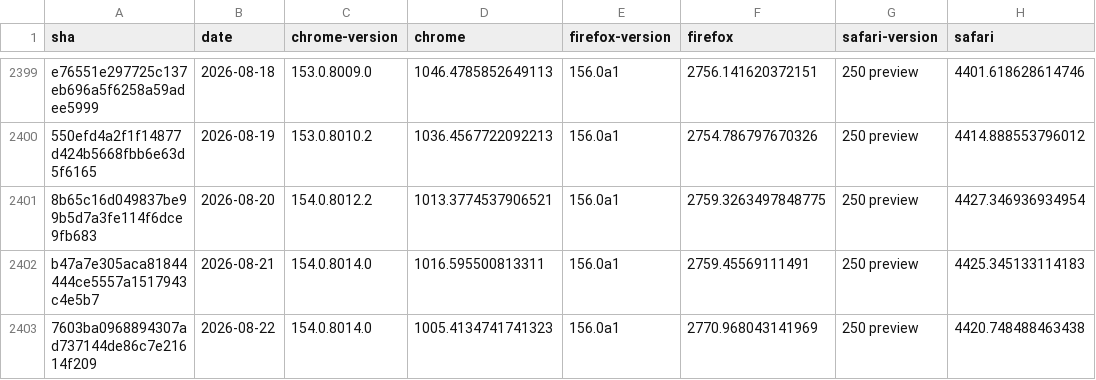
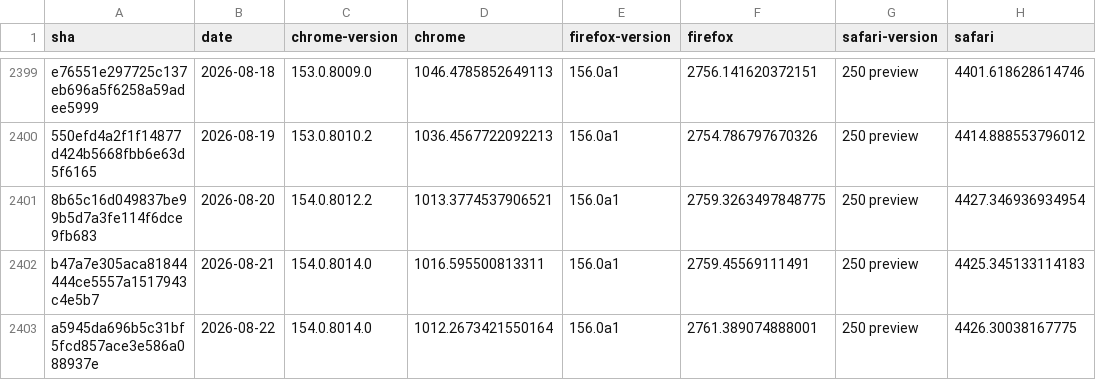
Before and after one commit to cauut121997-create/results-analysis, a CSV file: data/experimental-browser-specific-failures.csv, drawn as a sheet; only a part is shown, gaps mark what is left out.

```diff
--- a/data/experimental-browser-specific-failures.csv
+++ b/data/experimental-browser-specific-failures.csv
@@ -2402,2 +2402,2 @@ e76551e297725c137eb696a5f6258a59adee5999,2026-08-18,153.0.8009.0,1046.4785852649
 b47a7e305aca81844444ce5557a1517943c4e5b7,2026-08-21,154.0.8014.0,1016.595500813311,156.0a1,2759.45569111491,250 preview,4425.345133114183
-7603ba0968894307ad737144de86c7e21614f209,2026-08-22,154.0.8014.0,1005.4134741741323,156.0a1,2770.968043141969,250 preview,4420.748488463438
+a5945da696b5c31bf5fcd857ace3e586a088937e,2026-08-22,154.0.8014.0,1012.2673421550164,156.0a1,2761.389074888001,250 preview,4426.30038167775
```
Also changed, not shown: data/interop-2025/interop-2025-experimental-v2.csv.
